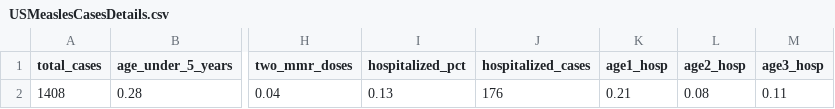
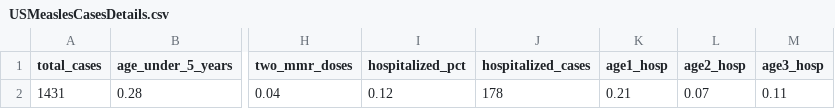
Before and after one commit to mmcalend/USMeaslesData, a CSV file: USMeaslesCasesDetails.csv, drawn as a sheet; only a part is shown, gaps mark what is left out; the diff names each change by its address in the sheet, - before the commit and + after, or states it on an @@ line.

```diff
--- a/USMeaslesCasesDetails.csv
+++ b/USMeaslesCasesDetails.csv
-A2 (total_cases): 1408
+A2 (total_cases): 1431
-I2 (hospitalized_pct): 0.13
+I2 (hospitalized_pct): 0.12
-J2 (hospitalized_cases): 176
+J2 (hospitalized_cases): 178
-L2 (age2_hosp): 0.08
+L2 (age2_hosp): 0.07
```
Also changed, not shown: CDC_US_WeeklyRashOnset.csv.
